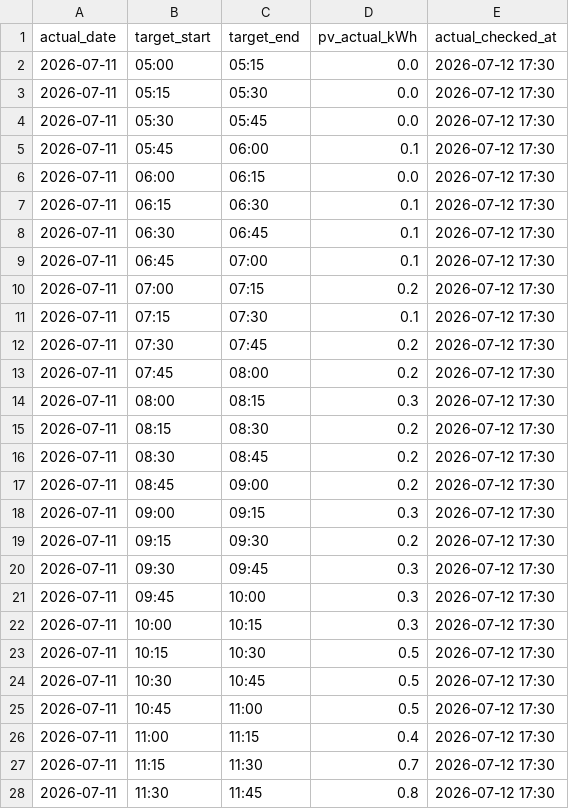
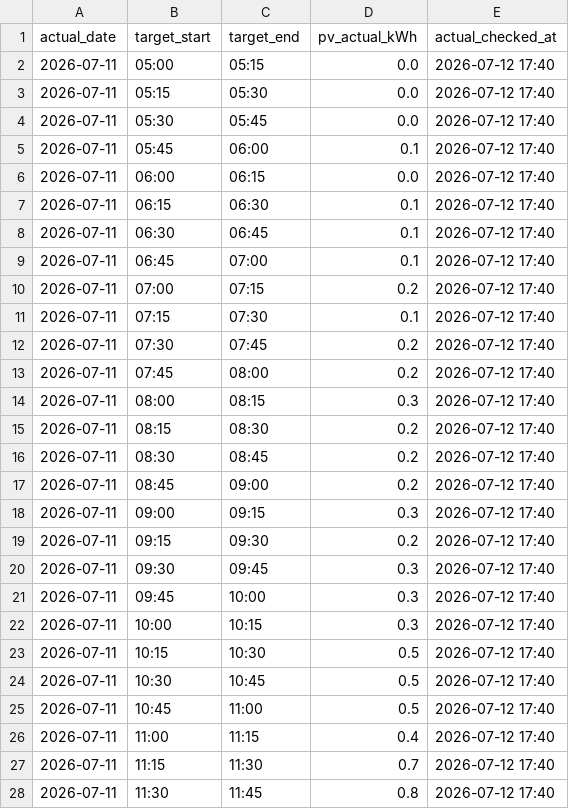
Before and after one commit to mzaborowski-sketch/sol, a CSV file: site/assets/data/20_50_pv_use_prices_forecast__actuals.csv, drawn as a sheet; only a part is shown; the diff covers the shown part only.

```diff
--- a/site/assets/data/20_50_pv_use_prices_forecast__actuals.csv
+++ b/site/assets/data/20_50_pv_use_prices_forecast__actuals.csv
@@ -1,28 +1,28 @@
 actual_date;target_start;target_end;pv_actual_kWh;actual_checked_at
-2026-07-11;05:00;05:15;0.0;2026-07-12 17:30
-2026-07-11;05:15;05:30;0.0;2026-07-12 17:30
-2026-07-11;05:30;05:45;0.0;2026-07-12 17:30
-2026-07-11;05:45;06:00;0.1;2026-07-12 17:30
-2026-07-11;06:00;06:15;0.0;2026-07-12 17:30
-2026-07-11;06:15;06:30;0.1;2026-07-12 17:30
-2026-07-11;06:30;06:45;0.1;2026-07-12 17:30
-2026-07-11;06:45;07:00;0.1;2026-07-12 17:30
-2026-07-11;07:00;07:15;0.2;2026-07-12 17:30
-2026-07-11;07:15;07:30;0.1;2026-07-12 17:30
-2026-07-11;07:30;07:45;0.2;2026-07-12 17:30
-2026-07-11;07:45;08:00;0.2;2026-07-12 17:30
-2026-07-11;08:00;08:15;0.3;2026-07-12 17:30
-2026-07-11;08:15;08:30;0.2;2026-07-12 17:30
-2026-07-11;08:30;08:45;0.2;2026-07-12 17:30
-2026-07-11;08:45;09:00;0.2;2026-07-12 17:30
-2026-07-11;09:00;09:15;0.3;2026-07-12 17:30
-2026-07-11;09:15;09:30;0.2;2026-07-12 17:30
-2026-07-11;09:30;09:45;0.3;2026-07-12 17:30
-2026-07-11;09:45;10:00;0.3;2026-07-12 17:30
-2026-07-11;10:00;10:15;0.3;2026-07-12 17:30
-2026-07-11;10:15;10:30;0.5;2026-07-12 17:30
-2026-07-11;10:30;10:45;0.5;2026-07-12 17:30
-2026-07-11;10:45;11:00;0.5;2026-07-12 17:30
-2026-07-11;11:00;11:15;0.4;2026-07-12 17:30
-2026-07-11;11:15;11:30;0.7;2026-07-12 17:30
-2026-07-11;11:30;11:45;0.8;2026-07-12 17:30
+2026-07-11;05:00;05:15;0.0;2026-07-12 17:40
+2026-07-11;05:15;05:30;0.0;2026-07-12 17:40
+2026-07-11;05:30;05:45;0.0;2026-07-12 17:40
+2026-07-11;05:45;06:00;0.1;2026-07-12 17:40
+2026-07-11;06:00;06:15;0.0;2026-07-12 17:40
+2026-07-11;06:15;06:30;0.1;2026-07-12 17:40
+2026-07-11;06:30;06:45;0.1;2026-07-12 17:40
+2026-07-11;06:45;07:00;0.1;2026-07-12 17:40
+2026-07-11;07:00;07:15;0.2;2026-07-12 17:40
+2026-07-11;07:15;07:30;0.1;2026-07-12 17:40
+2026-07-11;07:30;07:45;0.2;2026-07-12 17:40
+2026-07-11;07:45;08:00;0.2;2026-07-12 17:40
+2026-07-11;08:00;08:15;0.3;2026-07-12 17:40
+2026-07-11;08:15;08:30;0.2;2026-07-12 17:40
+2026-07-11;08:30;08:45;0.2;2026-07-12 17:40
+2026-07-11;08:45;09:00;0.2;2026-07-12 17:40
+2026-07-11;09:00;09:15;0.3;2026-07-12 17:40
+2026-07-11;09:15;09:30;0.2;2026-07-12 17:40
+2026-07-11;09:30;09:45;0.3;2026-07-12 17:40
+2026-07-11;09:45;10:00;0.3;2026-07-12 17:40
+2026-07-11;10:00;10:15;0.3;2026-07-12 17:40
+2026-07-11;10:15;10:30;0.5;2026-07-12 17:40
+2026-07-11;10:30;10:45;0.5;2026-07-12 17:40
+2026-07-11;10:45;11:00;0.5;2026-07-12 17:40
+2026-07-11;11:00;11:15;0.4;2026-07-12 17:40
+2026-07-11;11:15;11:30;0.7;2026-07-12 17:40
+2026-07-11;11:30;11:45;0.8;2026-07-12 17:40
```
Also changed, not shown: 37 edited cells elsewhere in this file, site/assets/data/20_50_pv_use_prices_forecast__lead12h_samples.csv, site/assets/data/20_50_pv_use_prices_forecast__lead18h_samples.csv, 11 other files.
